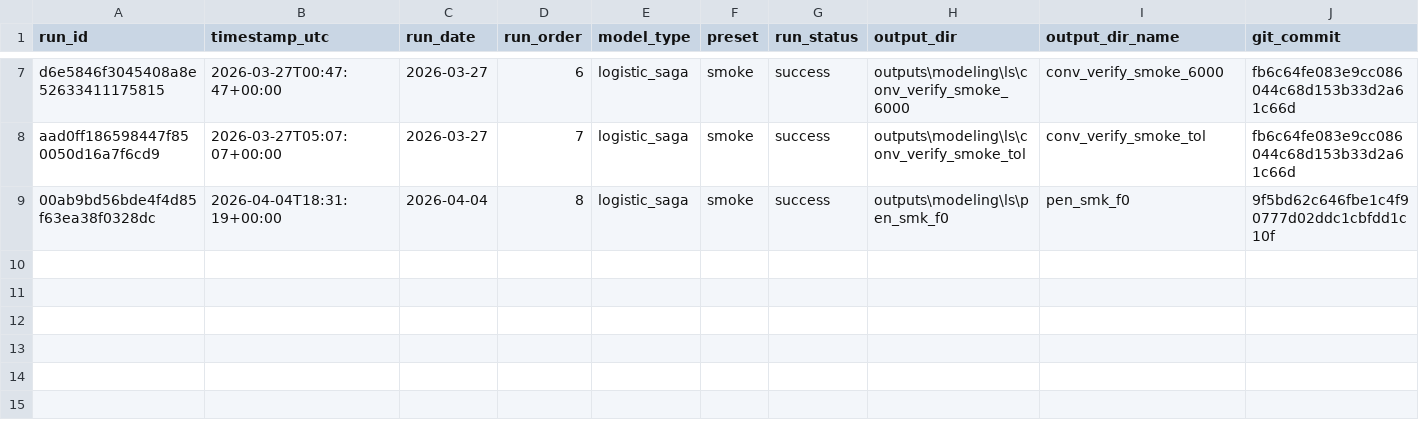
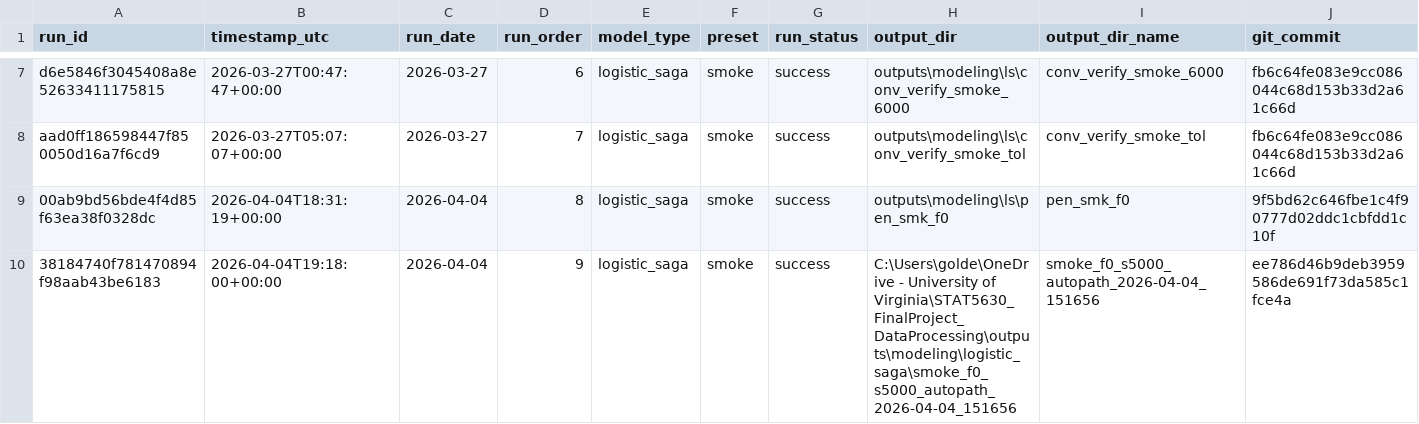
Before and after one commit to goldember12-alt/urban-heat-mapping-dataset, a CSV file: outputs/modeling/tuning_history.csv, drawn as a sheet; only a part is shown, gaps mark what is left out; rows hold the shown columns only; the diff names each change by its address in the sheet, - before the commit and + after, or states it on an @@ line.

Commit message:
Automate modeling run output naming and tuning history tracking

```diff
--- a/outputs/modeling/tuning_history.csv
+++ b/outputs/modeling/tuning_history.csv
+row 10: 38184740f781470894f98aab43be6183 | 2026-04-04T19:18:00+00:00 | 2026-04-04 | 9 | logistic_saga | smoke | success | C:\Users\golde\OneDrive - University of Virginia\STAT5630_FinalProject_DataProcessing\outputs\modeling\logistic_saga\smoke_f0_s5000_autopath_2026-04-04_151656 | smoke_f0_s5000_autopath_2026-04-04_151656 | ee786d46b9deb3959586de691f73da585c1fce4a
```
Also changed, not shown: outputs/modeling/tuning_history_annotations.csv, 18 other files.
